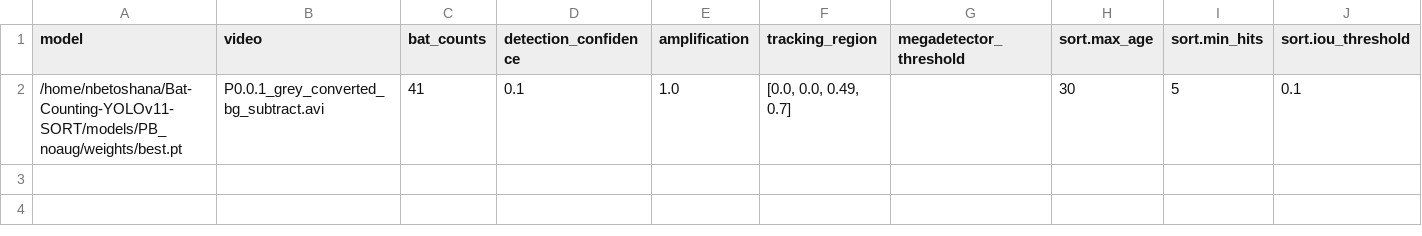
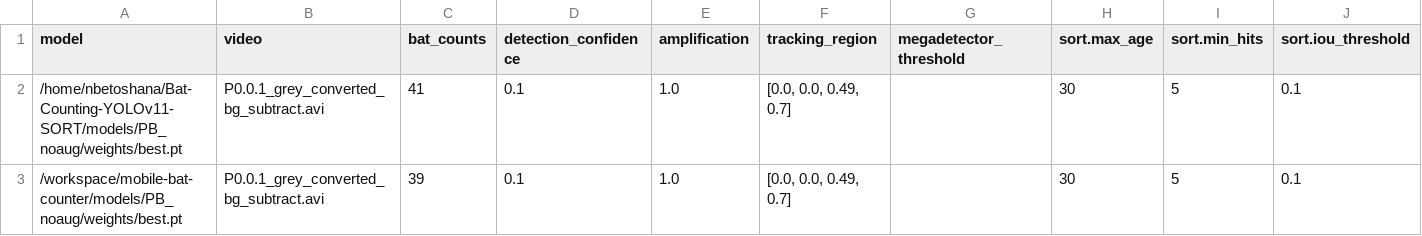
Before and after one commit to NoahBeto/mobile-bat-counter, a CSV file: results/counts/PB_noaug_PB_P0.0.1_grey.mov_BGon_ROIon.csv, drawn as a sheet.

```diff
--- a/results/counts/PB_noaug_PB_P0.0.1_grey.mov_BGon_ROIon.csv
+++ b/results/counts/PB_noaug_PB_P0.0.1_grey.mov_BGon_ROIon.csv
@@ -2 +2,2 @@ model,video,bat_counts,detection_confidence,amplification,tracking_region,megade
 /home/nbetoshana/Bat-Counting-YOLOv11-SORT/models/PB_noaug/weights/best.pt,P0.0.1_grey_converted_bg_subtract.avi,41,0.1,1.0,"[0.0, 0.0, 0.49, 0.7]",,30,5,0.1
+/workspace/mobile-bat-counter/models/PB_noaug/weights/best.pt,P0.0.1_grey_converted_bg_subtract.avi,39,0.1,1.0,"[0.0, 0.0, 0.49, 0.7]",,30,5,0.1
```
Also changed, not shown: results/counts/PB_noaug_PB_P1.1.2_grey.mov_BGon_ROIon.csv, results/counts/PB_noaug_PB_P1.2.2_grey.mov_BGon_ROIon.csv, 5 other files.
